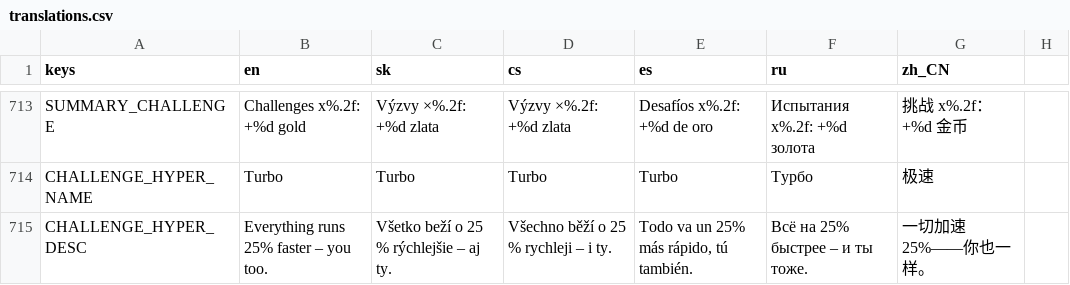
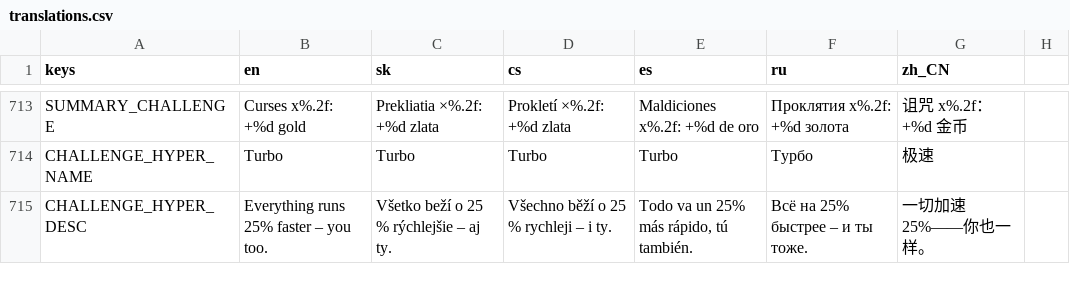
Before and after one commit to johnniccon01/cat-survivors, a CSV file: locale/translations.csv, drawn as a sheet; only a part is shown, gaps mark what is left out; the diff covers the shown part only; the diff names each change by its address in the sheet, - before the commit and + after, or states it on an @@ line.

```diff
--- a/locale/translations.csv
+++ b/locale/translations.csv
-B713 (en): Challenges x%.2f: +%d gold
+B713 (en): Curses x%.2f: +%d gold
-C713 (sk): Výzvy ×%.2f: +%d zlata
+C713 (sk): Prekliatia ×%.2f: +%d zlata
-D713 (cs): Výzvy ×%.2f: +%d zlata
+D713 (cs): Prokletí ×%.2f: +%d zlata
-E713 (es): Desafíos x%.2f: +%d de oro
+E713 (es): Maldiciones x%.2f: +%d de oro
-F713 (ru): Испытания x%.2f: +%d золота
+F713 (ru): Проклятия x%.2f: +%d золота
-G713 (zh_CN): 挑战 x%.2f：+%d 金币
+G713 (zh_CN): 诅咒 x%.2f：+%d 金币
```
Also changed, not shown: 6 added rows and 42 edited cells elsewhere in this file, 14 other files.
